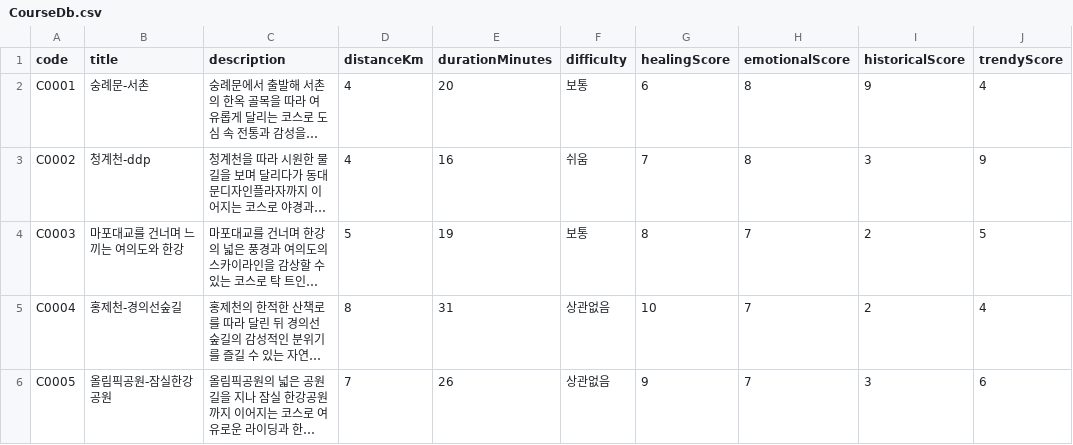
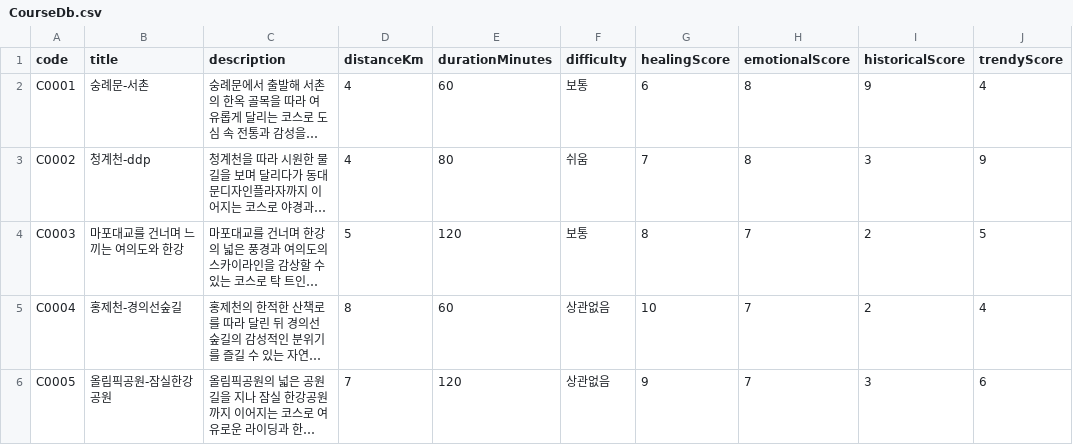
Before and after one commit to GreenPath-Seoul/GreenPath_Bakend, a CSV file: src/main/resources/CourseDb.csv, drawn as a sheet; long unchanged cells end in …; the diff names each change by its address in the sheet, - before the commit and + after, or states it on an @@ line.

```diff
--- a/src/main/resources/CourseDb.csv
+++ b/src/main/resources/CourseDb.csv
-E2 (durationMinutes): 20
+E2 (durationMinutes): 60
-E3 (durationMinutes): 16
+E3 (durationMinutes): 80
-E4 (durationMinutes): 19
+E4 (durationMinutes): 120
-E5 (durationMinutes): 31
+E5 (durationMinutes): 60
-E6 (durationMinutes): 26
+E6 (durationMinutes): 120
```
Also changed, not shown: src/main/resources/PlaceDb.csv, 6 other files.
